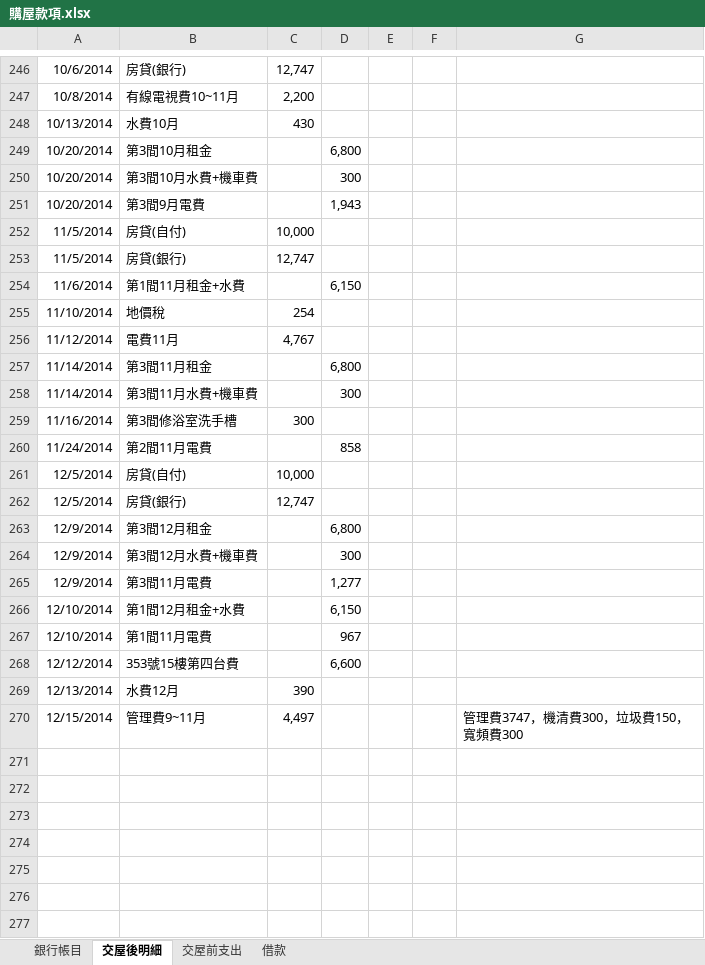
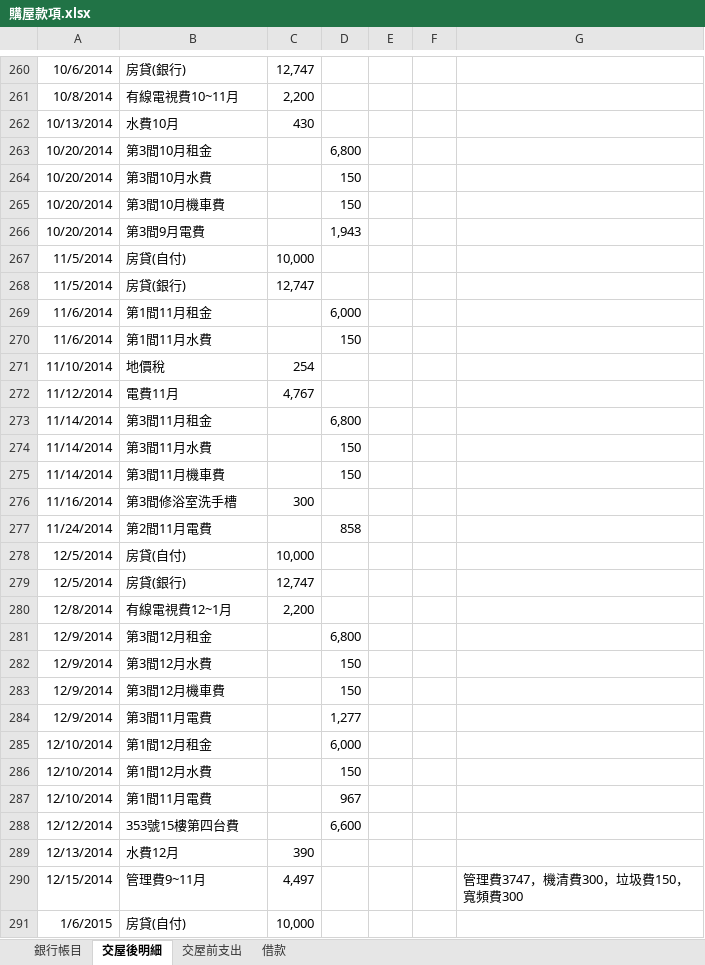
Before and after one commit to dada2cindy/tradeuse-dada2cindy, an Excel workbook: 交易紀錄/購屋款項.xlsx, sheet 交屋後明細, drawn as a sheet; only a part is shown, gaps mark what is left out; values as stored, in another font and other column widths than the file's, no borders; addresses are those after the commit; the diff covers the shown part only; the diff names each change by its address in the sheet, - before the commit and + after, or states it on an @@ line.

```diff
--- a/交易紀錄/購屋款項.xlsx (sheet 交屋後明細)
+++ b/交易紀錄/購屋款項.xlsx (sheet 交屋後明細)
+row 264: 10/20/2014 | 第3間10月水費 |  | 150
-B265: 第3間10月水費+機車費
+B265: 第3間10月機車費
-D265: 300
+D265: 150
-B269: 第1間11月租金+水費
+B269: 第1間11月租金
-D269: 6,150
+D269: 6,000
+row 270: 11/6/2014 | 第1間11月水費 |  | 150
+row 274: 11/14/2014 | 第3間11月水費 |  | 150
-B275: 第3間11月水費+機車費
+B275: 第3間11月機車費
-D275: 300
+D275: 150
+row 280: 12/8/2014 | 有線電視費12~1月 | 2,200
+row 282: 12/9/2014 | 第3間12月水費 |  | 150
-B283: 第3間12月水費+機車費
+B283: 第3間12月機車費
-D283: 300
+D283: 150
-B285: 第1間12月租金+水費
+B285: 第1間12月租金
-D285: 6,150
+D285: 6,000
+row 286: 12/10/2014 | 第1間12月水費 |  | 150
+row 291: 1/6/2015 | 房貸(自付) | 10,000
```
Also changed, not shown: 45 added rows, 1 removed row, 33 edited cells and cell formats elsewhere in this sheet, sheet 銀行帳目.
